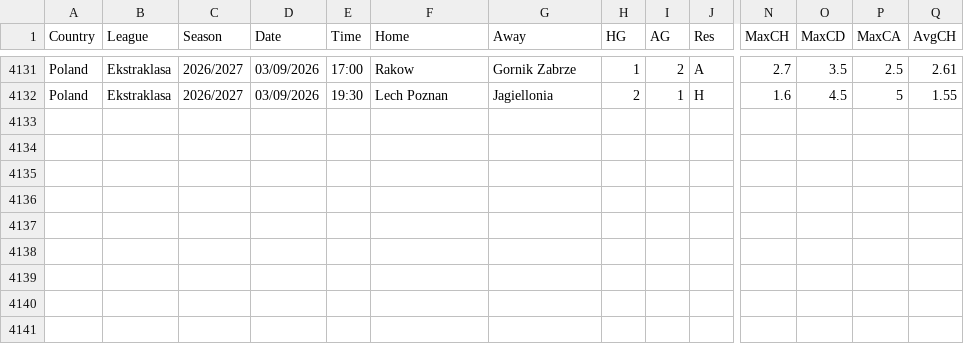
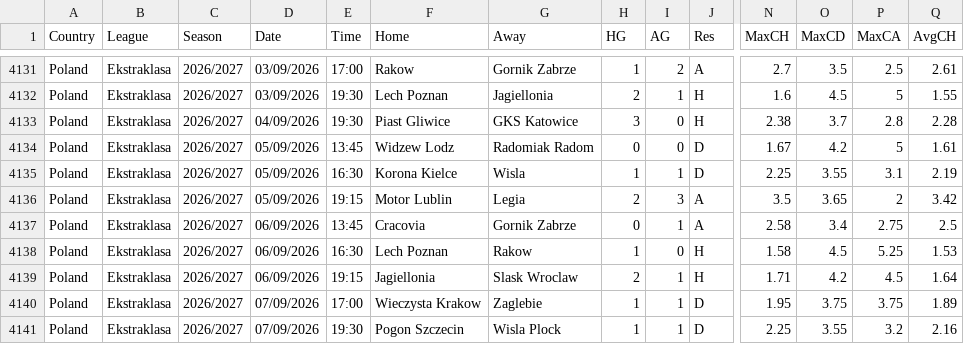
Before and after one commit to majoroka/sportBet-App, a CSV file: public/data/standings/POL.csv, drawn as a sheet; only a part is shown, gaps mark what is left out; rows hold the shown columns only; the diff names each change by its address in the sheet, - before the commit and + after, or states it on an @@ line.

```diff
--- a/public/data/standings/POL.csv
+++ b/public/data/standings/POL.csv
+row 4133: Poland | Ekstraklasa | 2026/2027 | 04/09/2026 | 19:30 | Piast Gliwice | GKS Katowice | 3 | 0 | H | 2.38 | 3.7 | 2.8 | 2.28
+row 4134: Poland | Ekstraklasa | 2026/2027 | 05/09/2026 | 13:45 | Widzew Lodz | Radomiak Radom | 0 | 0 | D | 1.67 | 4.2 | 5 | 1.61
+row 4135: Poland | Ekstraklasa | 2026/2027 | 05/09/2026 | 16:30 | Korona Kielce | Wisla | 1 | 1 | D | 2.25 | 3.55 | 3.1 | 2.19
+row 4136: Poland | Ekstraklasa | 2026/2027 | 05/09/2026 | 19:15 | Motor Lublin | Legia | 2 | 3 | A | 3.5 | 3.65 | 2 | 3.42
+row 4137: Poland | Ekstraklasa | 2026/2027 | 06/09/2026 | 13:45 | Cracovia | Gornik Zabrze | 0 | 1 | A | 2.58 | 3.4 | 2.75 | 2.5
+row 4138: Poland | Ekstraklasa | 2026/2027 | 06/09/2026 | 16:30 | Lech Poznan | Rakow | 1 | 0 | H | 1.58 | 4.5 | 5.25 | 1.53
+row 4139: Poland | Ekstraklasa | 2026/2027 | 06/09/2026 | 19:15 | Jagiellonia | Slask Wroclaw | 2 | 1 | H | 1.71 | 4.2 | 4.5 | 1.64
+row 4140: Poland | Ekstraklasa | 2026/2027 | 07/09/2026 | 17:00 | Wieczysta Krakow | Zaglebie | 1 | 1 | D | 1.95 | 3.75 | 3.75 | 1.89
+row 4141: Poland | Ekstraklasa | 2026/2027 | 07/09/2026 | 19:30 | Pogon Szczecin | Wisla Plock | 1 | 1 | D | 2.25 | 3.55 | 3.2 | 2.16
```
Also changed, not shown: public/data/standings/ARG.csv, public/data/standings/BRA.csv, 10 other files.
